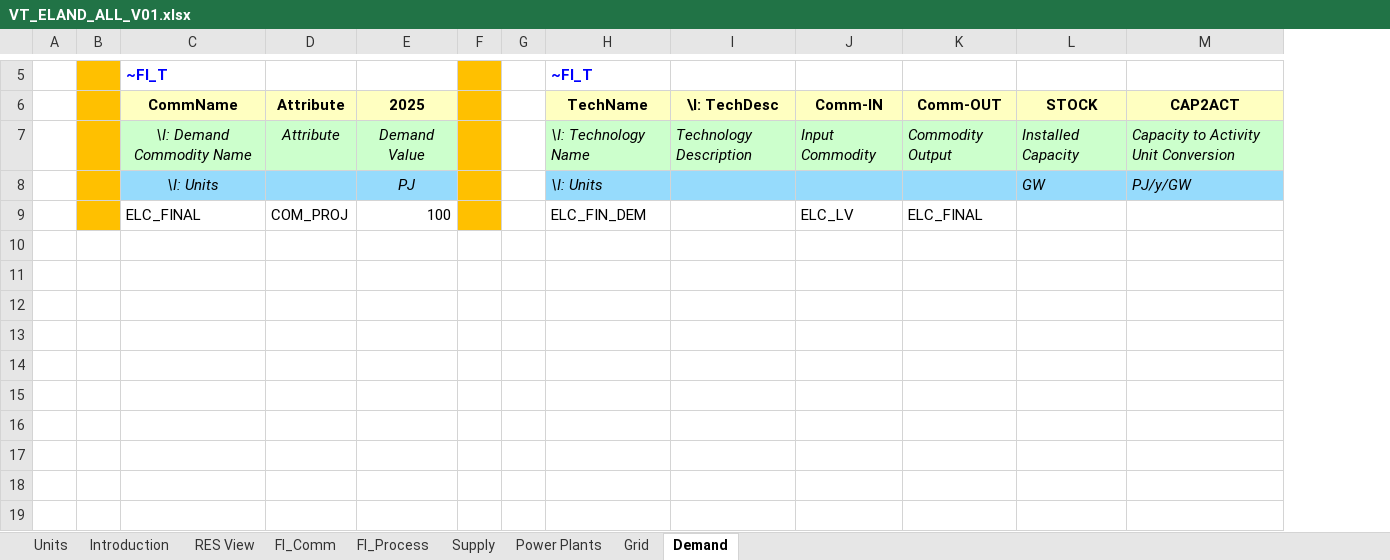
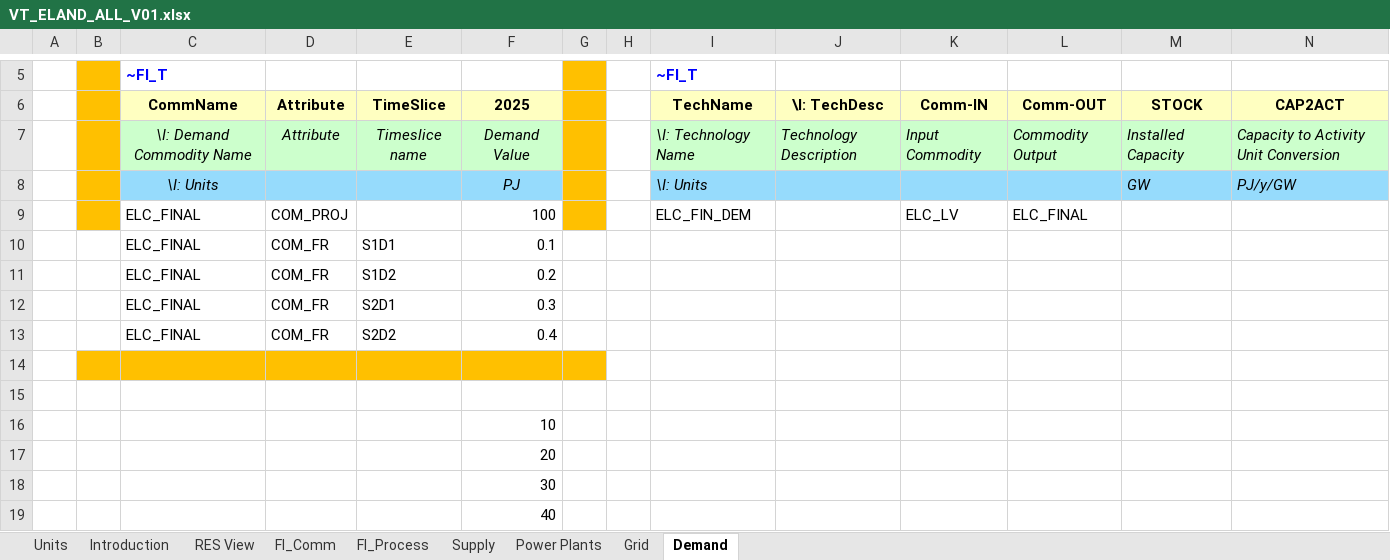
Before and after one commit to makracz/ELAND, an Excel workbook: VT_ELAND_ALL_V01.xlsx, sheet Demand, drawn as a sheet; only a part is shown, gaps mark what is left out; values as stored, in another font and other column widths than the file's, no borders; rows hold the shown columns only; the diff names each change by its address in the sheet, - before the commit and + after, or states it on an @@ line.

```diff
--- a/VT_ELAND_ALL_V01.xlsx (sheet Demand)
+++ b/VT_ELAND_ALL_V01.xlsx (sheet Demand)
+column E (TimeSlice), row 7: Timeslice name
+row 10:  |  | ELC_FINAL | COM_FR | S1D1 | 0.1
+row 11:  |  | ELC_FINAL | COM_FR | S1D2 | 0.2
+row 12:  |  | ELC_FINAL | COM_FR | S2D1 | 0.3
+row 13:  |  | ELC_FINAL | COM_FR | S2D2 | 0.4
+row 14: (empty)
+row 15: (empty)
+row 16:  |  |  |  |  | 10
+row 17:  |  |  |  |  | 20
+row 18:  |  |  |  |  | 30
+row 19:  |  |  |  |  | 40
```
Also changed, not shown: sheet Power Plants, formulas that keep their value.
